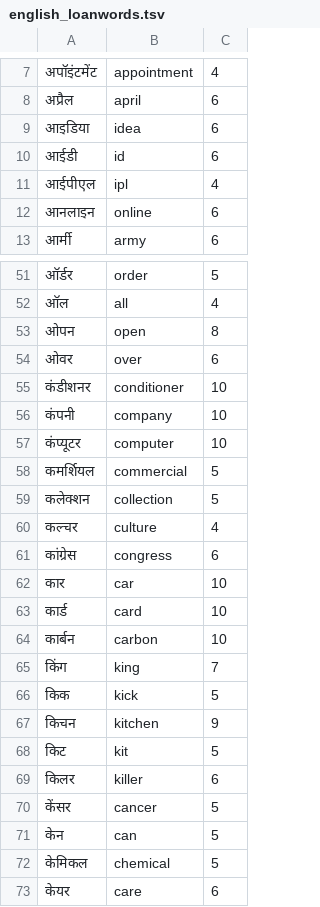
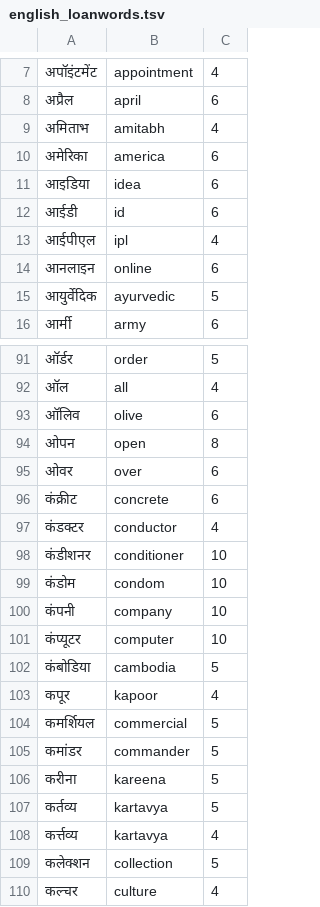
Before and after one commit to budhash/gomanize, a TSV file: testbed/dakshina/english_loanwords.tsv, drawn as a sheet; only a part is shown, gaps mark what is left out; the shorter side is filled out with more unchanged rows; the diff covers the shown part only; the diff names each change by its address in the sheet, - before the commit and + after, or states it on an @@ line.

```diff
--- a/testbed/dakshina/english_loanwords.tsv
+++ b/testbed/dakshina/english_loanwords.tsv
+row 9: अमिताभ | amitabh | 4
+row 10: अमेरिका | america | 6
+row 15: आयुर्वेदिक | ayurvedic | 5
+row 93: ऑलिव | olive | 6
+row 96: कंक्रीट | concrete | 6
+row 97: कंडक्टर | conductor | 4
+row 99: कंडोम | condom | 10
+row 102: कंबोडिया | cambodia | 5
+row 103: कपूर | kapoor | 4
+row 105: कमांडर | commander | 5
+row 106: करीना | kareena | 5
+row 107: कर्तव्य | kartavya | 5
+row 108: कर्त्तव्य | kartavya | 4
```
Also changed, not shown: 46 added rows elsewhere in this file, testbed/dakshina/native_hindi.tsv, 1 other file.
